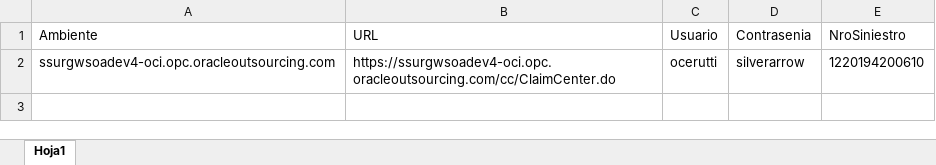
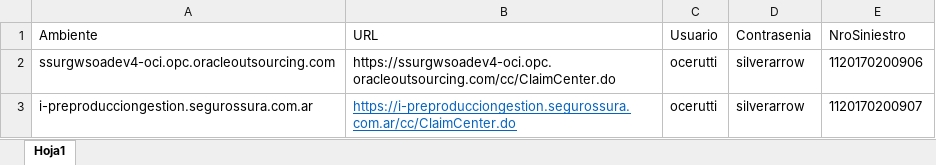
Before and after one commit to suraranorex/SuraClaims, an Excel workbook: SuraClaims/AprobacionesPreviasAPago.xlsx, sheet Hoja1, drawn as a sheet; values as stored, in another font and other column widths than the file's, no borders; the diff names each change by its address in the sheet, - before the commit and + after, or states it on an @@ line.

Commit message:
arreglo script de validacion SISE en PREPROD

```diff
--- a/SuraClaims/AprobacionesPreviasAPago.xlsx (sheet Hoja1)
+++ b/SuraClaims/AprobacionesPreviasAPago.xlsx (sheet Hoja1)
-E2 (NroSiniestro): 1220194200610
+E2 (NroSiniestro): 1120170200906
+row 3: i-preproducciongestion.segurossura.com.ar | https://i-preproducciongestion.segurossura.com.ar/cc/ClaimCenter.do | ocerutti | silverarrow | 1120170200907
```
Also changed, not shown: SuraClaims/GeneracionSiniestroHogar.xlsx, SuraClaims/Pago_Siniestros_Motor.xlsx, 9 other files.
